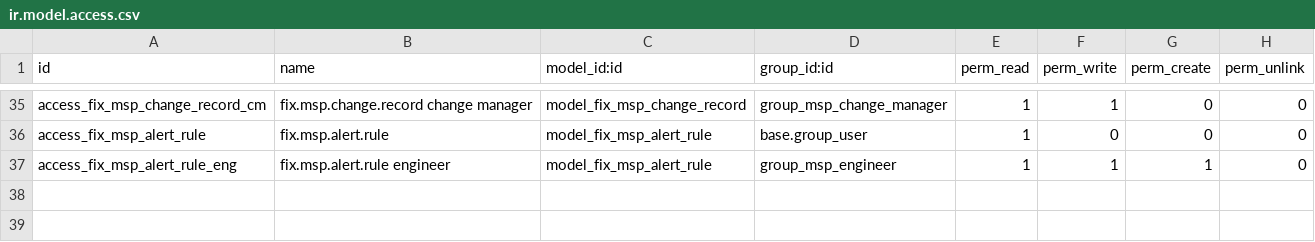
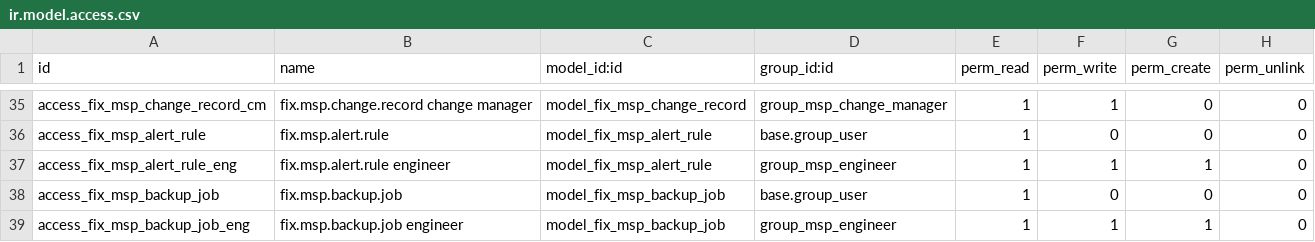
Before and after one commit to maz279/1000fix_new_erp_system, a CSV file: 1000_fix_codebase/addons/domain/a_service_delivery/cd_msp_contract/security/ir.model.access.csv, drawn as a sheet; only a part is shown, gaps mark what is left out.

```diff
--- a/1000_fix_codebase/addons/domain/a_service_delivery/cd_msp_contract/security/ir.model.access.csv
+++ b/1000_fix_codebase/addons/domain/a_service_delivery/cd_msp_contract/security/ir.model.access.csv
@@ -37 +37,3 @@ access_fix_msp_alert_rule,fix.msp.alert.rule,model_fix_msp_alert_rule,base.group
 access_fix_msp_alert_rule_eng,fix.msp.alert.rule engineer,model_fix_msp_alert_rule,group_msp_engineer,1,1,1,0
+access_fix_msp_backup_job,fix.msp.backup.job,model_fix_msp_backup_job,base.group_user,1,0,0,0
+access_fix_msp_backup_job_eng,fix.msp.backup.job engineer,model_fix_msp_backup_job,group_msp_engineer,1,1,1,0
```
Also changed, not shown: 14 other files.
